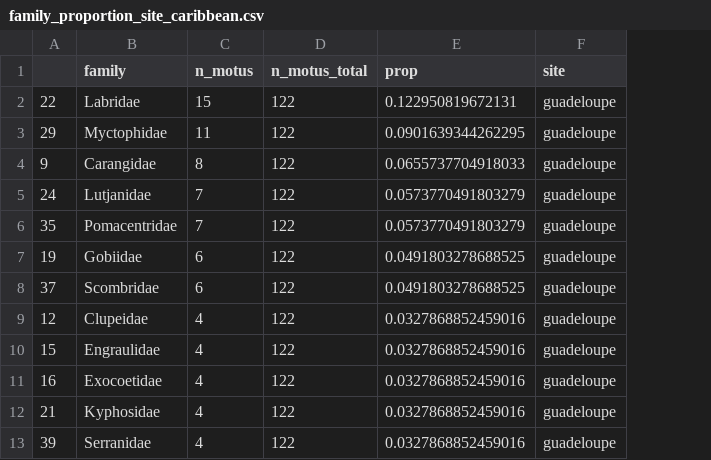
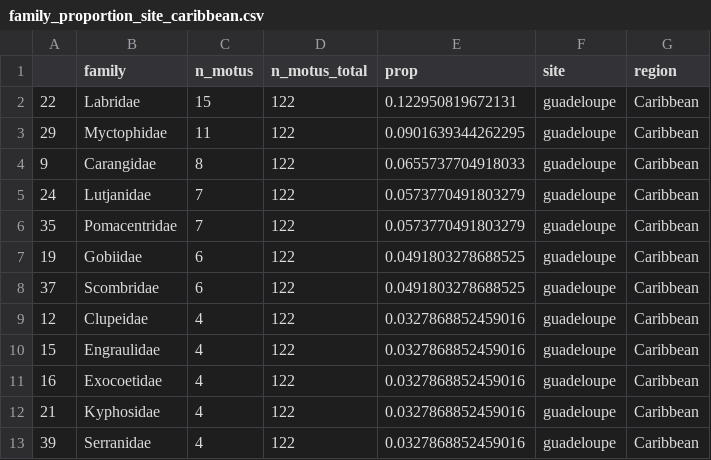
Before and after one commit to virginiemarques/Global_eDNA, a CSV file: outputs/05_family_proportion/02_based_on_species_presence/per site/family_proportion_site_caribbean.csv, drawn as a sheet; only a part is shown; the diff names each change by its address in the sheet, - before the commit and + after, or states it on an @@ line.

```diff
--- a/outputs/05_family_proportion/02_based_on_species_presence/per site/family_proportion_site_caribbean.csv
+++ b/outputs/05_family_proportion/02_based_on_species_presence/per site/family_proportion_site_caribbean.csv
+column G (region), rows 2-13: all Caribbean
```
Also changed, not shown: outputs/05_family_proportion/02_based_on_species_presence/family_proportion_global.csv, 42 other files.
